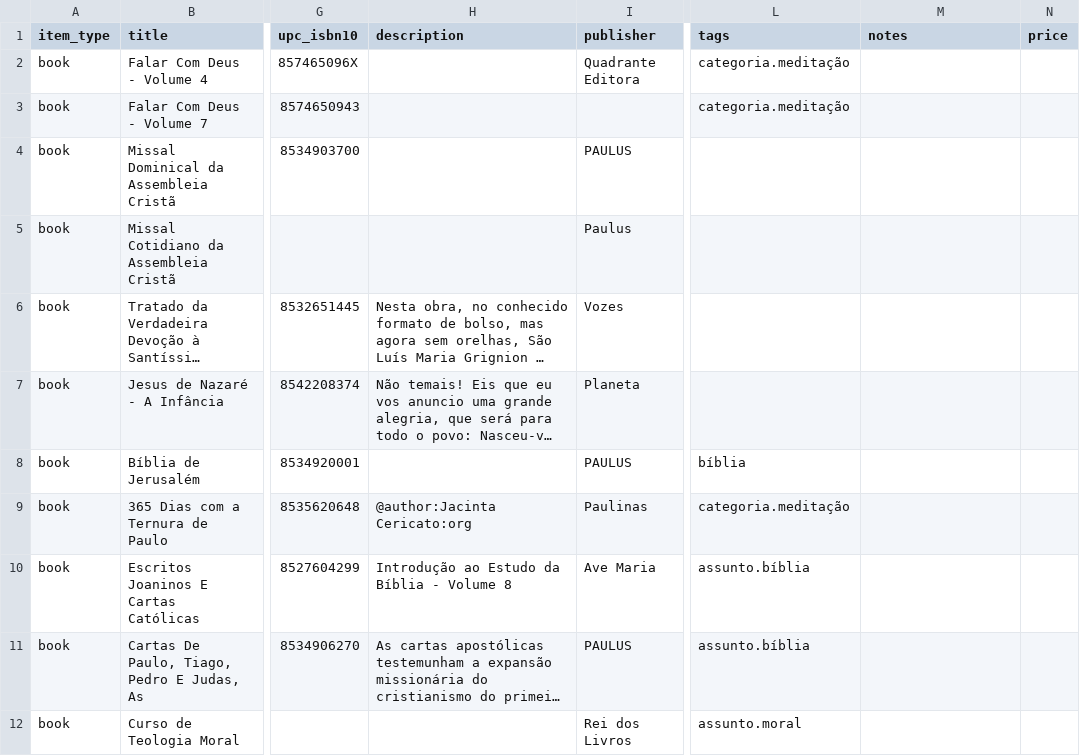
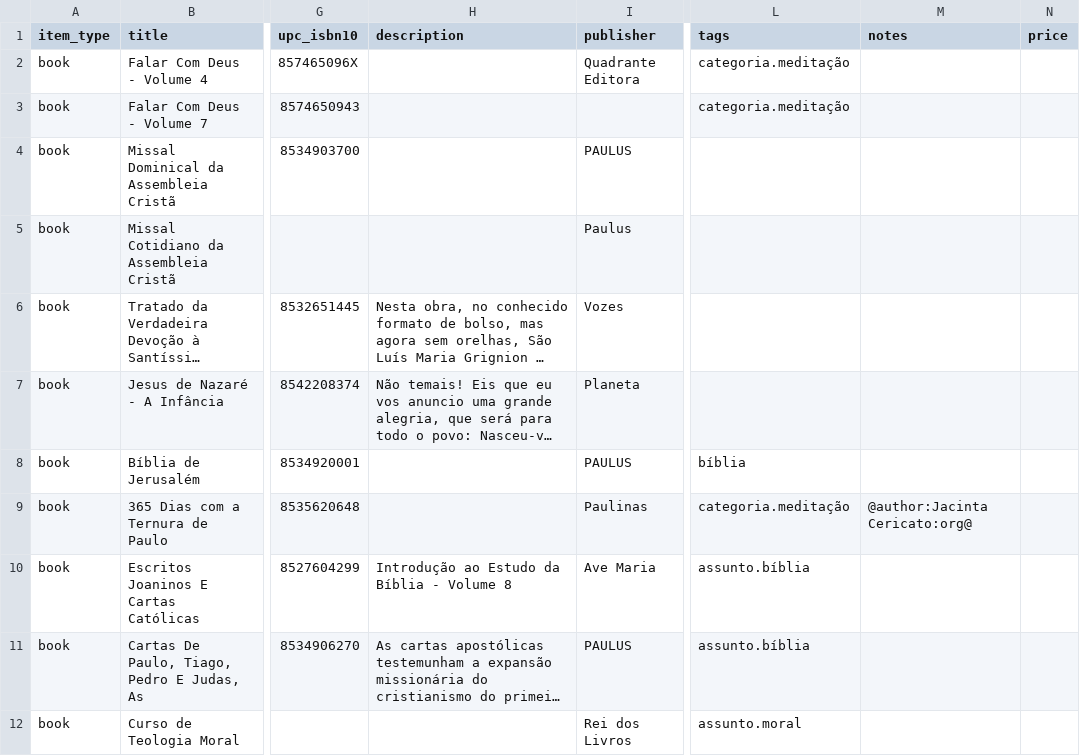
Before and after one commit to zcla/biblioteca, a CSV file: src/main/resources/libib/library.csv, drawn as a sheet; only a part is shown, gaps mark what is left out; long unchanged cells end in …; the diff covers the shown part only; the diff names each change by its address in the sheet, - before the commit and + after, or states it on an @@ line.

```diff
--- a/src/main/resources/libib/library.csv
+++ b/src/main/resources/libib/library.csv
-H9 (description): @author:Jacinta Cericato:org
+H9 (description): (empty)
-M9 (notes): (empty)
+M9 (notes): @author:Jacinta Cericato:org@
```
Also changed, not shown: 2 added rows and 75 edited cells elsewhere in this file.
